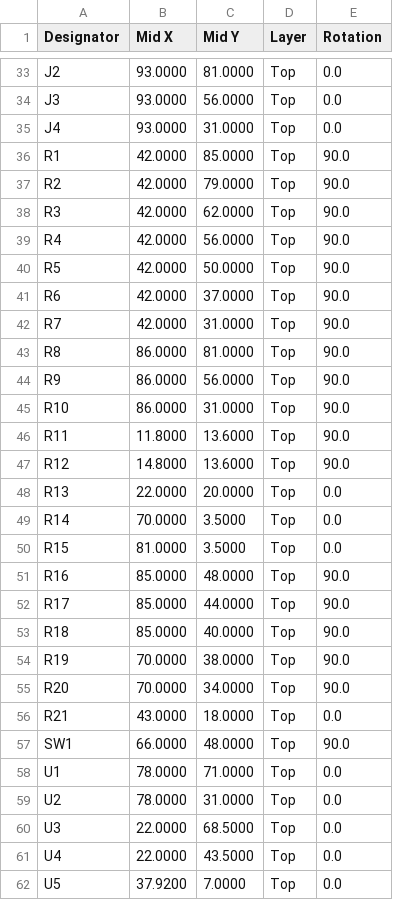
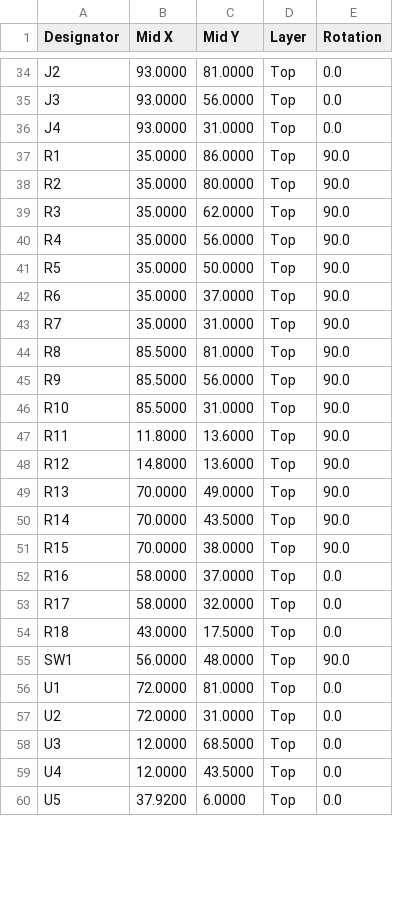
Before and after one commit to gallicchio/ai_unleashes_chaos, a CSV file: out/lorenz/lorenz-cpl.csv, drawn as a sheet; only a part is shown, gaps mark what is left out; the diff covers the shown part only.

```diff
--- a/out/lorenz/lorenz-cpl.csv
+++ b/out/lorenz/lorenz-cpl.csv
@@ -35,28 +36,25 @@ J3,93.0000,56.0000,Top,0.0
 J4,93.0000,31.0000,Top,0.0
-R1,42.0000,85.0000,Top,90.0
-R2,42.0000,79.0000,Top,90.0
-R3,42.0000,62.0000,Top,90.0
-R4,42.0000,56.0000,Top,90.0
-R5,42.0000,50.0000,Top,90.0
-R6,42.0000,37.0000,Top,90.0
-R7,42.0000,31.0000,Top,90.0
-R8,86.0000,81.0000,Top,90.0
-R9,86.0000,56.0000,Top,90.0
-R10,86.0000,31.0000,Top,90.0
+R1,35.0000,86.0000,Top,90.0
+R2,35.0000,80.0000,Top,90.0
+R3,35.0000,62.0000,Top,90.0
+R4,35.0000,56.0000,Top,90.0
+R5,35.0000,50.0000,Top,90.0
+R6,35.0000,37.0000,Top,90.0
+R7,35.0000,31.0000,Top,90.0
+R8,85.5000,81.0000,Top,90.0
+R9,85.5000,56.0000,Top,90.0
+R10,85.5000,31.0000,Top,90.0
 R11,11.8000,13.6000,Top,90.0
 R12,14.8000,13.6000,Top,90.0
-R13,22.0000,20.0000,Top,0.0
-R14,70.0000,3.5000,Top,0.0
-R15,81.0000,3.5000,Top,0.0
-R16,85.0000,48.0000,Top,90.0
-R17,85.0000,44.0000,Top,90.0
-R18,85.0000,40.0000,Top,90.0
-R19,70.0000,38.0000,Top,90.0
-R20,70.0000,34.0000,Top,90.0
-R21,43.0000,18.0000,Top,0.0
-SW1,66.0000,48.0000,Top,90.0
-U1,78.0000,71.0000,Top,0.0
-U2,78.0000,31.0000,Top,0.0
-U3,22.0000,68.5000,Top,0.0
-U4,22.0000,43.5000,Top,0.0
-U5,37.9200,7.0000,Top,0.0
+R13,70.0000,49.0000,Top,90.0
+R14,70.0000,43.5000,Top,90.0
+R15,70.0000,38.0000,Top,90.0
+R16,58.0000,37.0000,Top,0.0
+R17,58.0000,32.0000,Top,0.0
+R18,43.0000,17.5000,Top,0.0
+SW1,56.0000,48.0000,Top,90.0
+U1,72.0000,81.0000,Top,0.0
+U2,72.0000,31.0000,Top,0.0
+U3,12.0000,68.5000,Top,0.0
+U4,12.0000,43.5000,Top,0.0
+U5,37.9200,6.0000,Top,0.0
```
Also changed, not shown: 4 added rows, 3 removed rows and 50 edited cells elsewhere in this file, out/lorenz/lorenz-bom-costed.csv, out/lorenz/lorenz-bom.csv, 53 other files.
